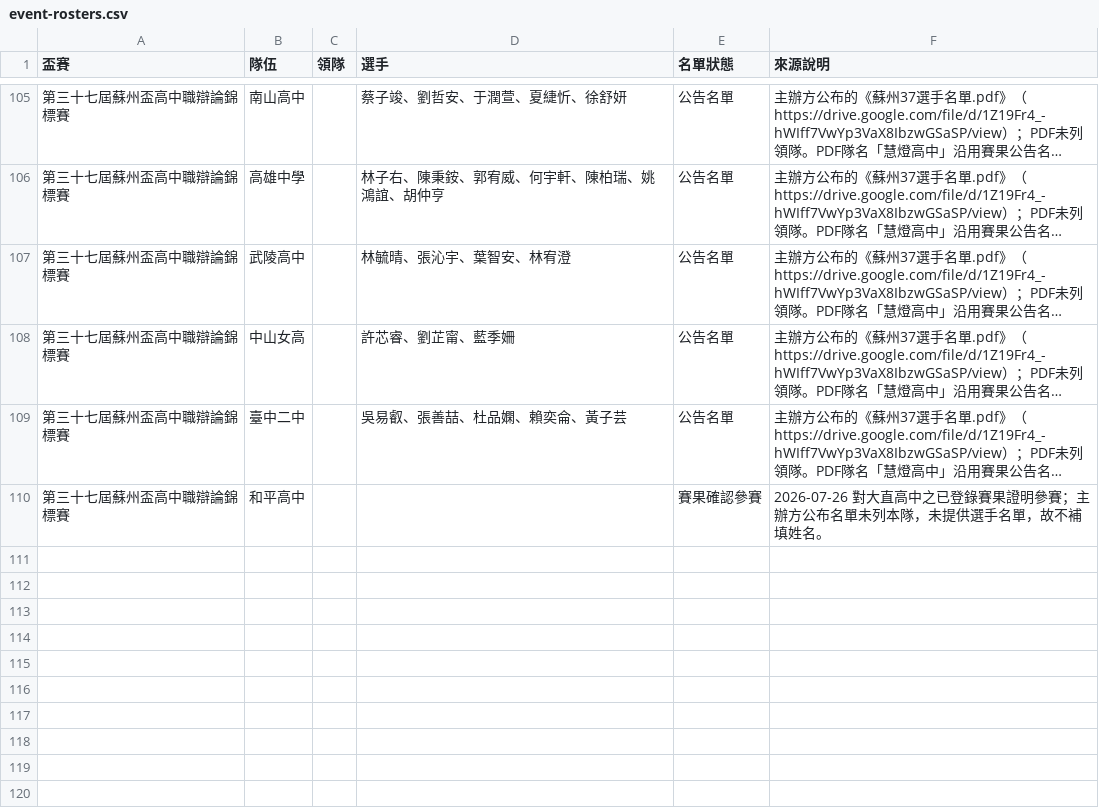
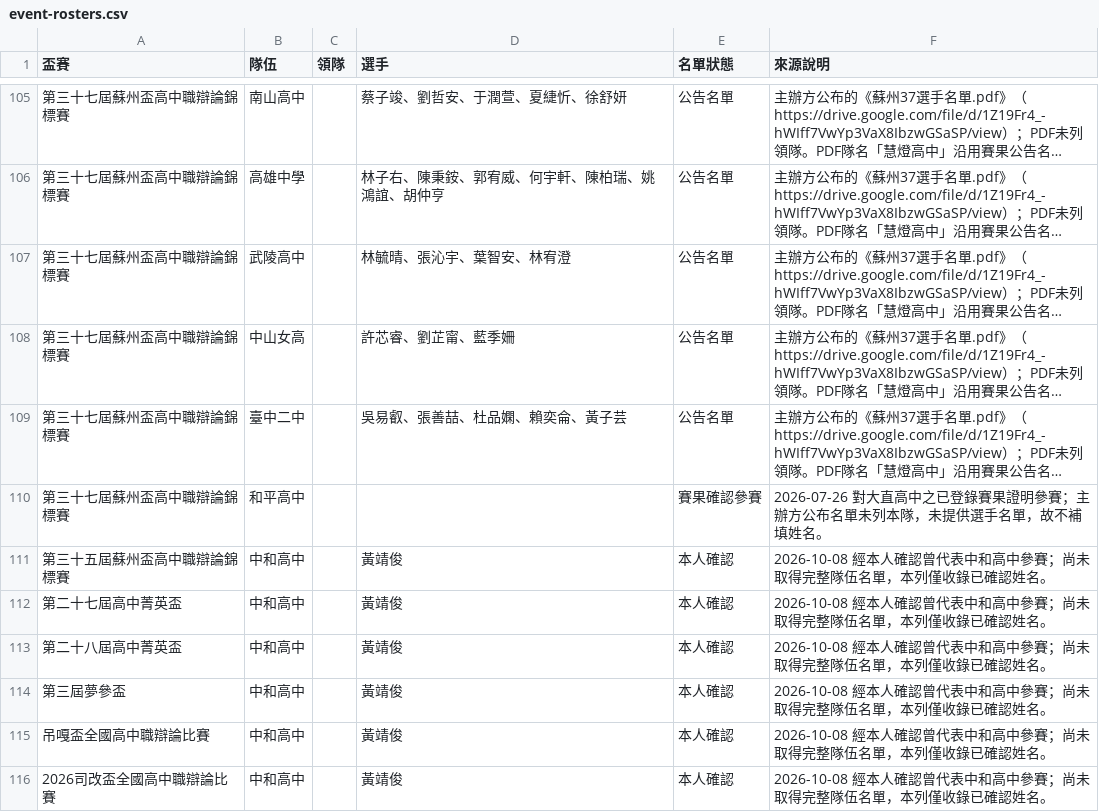
Before and after one commit to macrokernel3000/opendebate, a CSV file: data/event-rosters.csv, drawn as a sheet; only a part is shown, gaps mark what is left out; long unchanged cells end in ….

```diff
--- a/data/event-rosters.csv
+++ b/data/event-rosters.csv
@@ -110 +110,7 @@
 第三十七屆蘇州盃高中職辯論錦標賽,和平高中,,,賽果確認參賽,2026-07-26 對大直高中之已登錄賽果證明參賽；主辦方公布名單未列本隊，未提供選手名單，故不補填姓名。
+第三十五屆蘇州盃高中職辯論錦標賽,中和高中,,黃靖俊,本人確認,2026-10-08 經本人確認曾代表中和高中參賽；尚未取得完整隊伍名單，本列僅收錄已確認姓名。
+第二十七屆高中菁英盃,中和高中,,黃靖俊,本人確認,2026-10-08 經本人確認曾代表中和高中參賽；尚未取得完整隊伍名單，本列僅收錄已確認姓名。
+第二十八屆高中菁英盃,中和高中,,黃靖俊,本人確認,2026-10-08 經本人確認曾代表中和高中參賽；尚未取得完整隊伍名單，本列僅收錄已確認姓名。
+第三屆夢參盃,中和高中,,黃靖俊,本人確認,2026-10-08 經本人確認曾代表中和高中參賽；尚未取得完整隊伍名單，本列僅收錄已確認姓名。
+吊嘎盃全國高中職辯論比賽,中和高中,,黃靖俊,本人確認,2026-10-08 經本人確認曾代表中和高中參賽；尚未取得完整隊伍名單，本列僅收錄已確認姓名。
+2026司改盃全國高中職辯論比賽,中和高中,,黃靖俊,本人確認,2026-10-08 經本人確認曾代表中和高中參賽；尚未取得完整隊伍名單，本列僅收錄已確認姓名。
```
Also changed, not shown: 11 other files.
